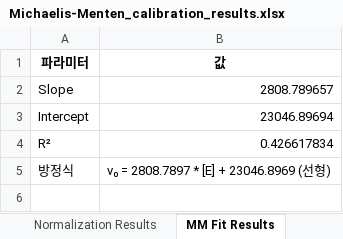
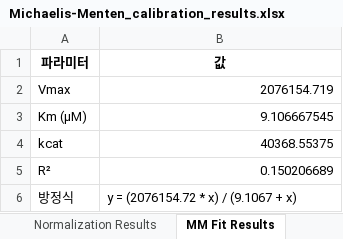
Before and after one commit to hyacinth1126/protease-simulator-3, an Excel workbook: Michaelis-Menten_calibration_results.xlsx, sheet MM Fit Results, drawn as a sheet; values as stored, in another font and other column widths than the file's, no borders; removed rows and columns are numbered as before the commit, all else as after; the diff names each change by its address in the sheet, - before the commit and + after, or states it on an @@ line.

```diff
--- a/Michaelis-Menten_calibration_results.xlsx (sheet MM Fit Results)
+++ b/Michaelis-Menten_calibration_results.xlsx (sheet MM Fit Results)
-row 2: Slope | 2808.789657
-row 3: Intercept | 23046.89694
+row 2: Vmax | 2076154.719
+row 3: Km (μM) | 9.106667545
+row 4: kcat | 40368.55375
-B5 (값): 0.426617834
+B5 (값): 0.150206689
-B6 (값): v₀ = 2808.7897 * [E] + 23046.8969 (선형)
+B6 (값): y = (2076154.72 * x) / (9.1067 + x)
```
Also changed, not shown: sheet Michaelis-Menten Curves, sheet Normalization Results, sheet MM Results, 1 other file.
